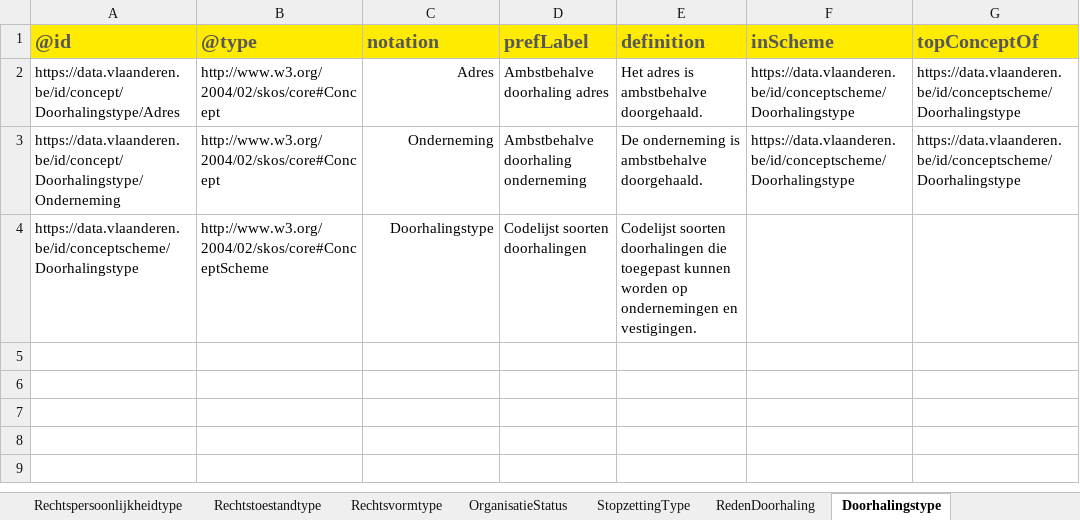
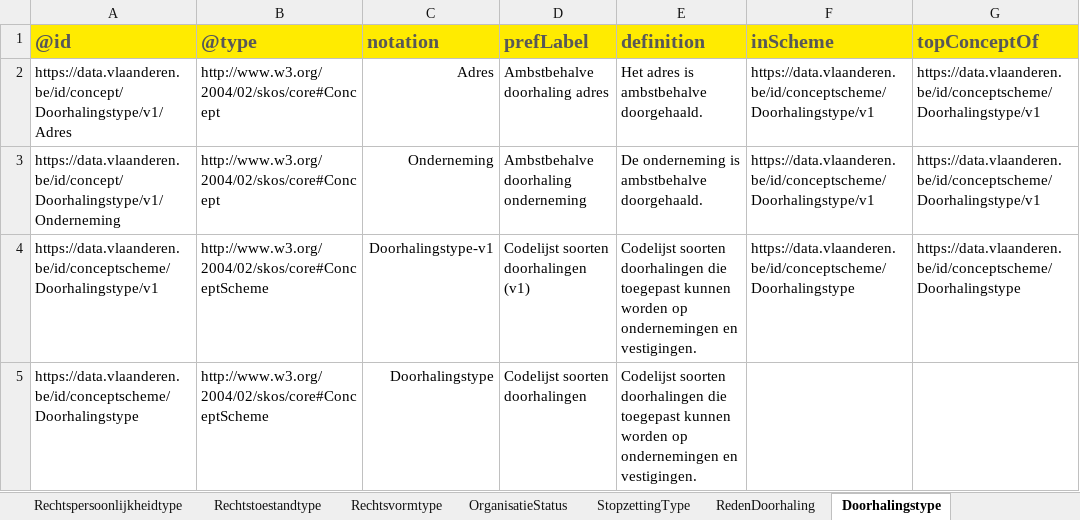
Before and after one commit to Informatievlaanderen/OSLOthema-organisatie, an Excel workbook: resources/OSLO-Organisatie-VKBO-IMPL/20260521-codelijsten-KBO.xlsm, sheet Doorhalingstype, drawn as a sheet; values as stored, in another font and other column widths than the file's, no borders; the diff names each change by its address in the sheet, - before the commit and + after, or states it on an @@ line.

Commit message:
OSLO-Organisatie-VKBO-IMPL: corrigeer codelijsten

```diff
--- a/resources/OSLO-Organisatie-VKBO-IMPL/20260521-codelijsten-KBO.xlsm (sheet Doorhalingstype)
+++ b/resources/OSLO-Organisatie-VKBO-IMPL/20260521-codelijsten-KBO.xlsm (sheet Doorhalingstype)
-A2: https://data.vlaanderen.be/id/concept/Doorhalingstype/Adres
+A2: https://data.vlaanderen.be/id/concept/Doorhalingstype/v1/Adres
-F2:F3: https://data.vlaanderen.be/id/conceptscheme/Doorhalingstype
+F2:F3: https://data.vlaanderen.be/id/conceptscheme/Doorhalingstype/v1
-G2:G3: https://data.vlaanderen.be/id/conceptscheme/Doorhalingstype
+G2:G3: https://data.vlaanderen.be/id/conceptscheme/Doorhalingstype/v1
-A3: https://data.vlaanderen.be/id/concept/Doorhalingstype/Onderneming
+A3: https://data.vlaanderen.be/id/concept/Doorhalingstype/v1/Onderneming
+row 4: https://data.vlaanderen.be/id/conceptscheme/Doorhalingstype/v1 | http://www.w3.org/2004/02/skos/core#ConceptScheme | Doorhalingstype-v1 | Codelijst soorten doorhalingen (v1) | Codelijst soorten doorhalingen die toegepast kunnen worden op ondernemingen en vestigingen. | https://data.vlaanderen.be/id/conceptscheme/Doorhalingstype | https://data.vlaanderen.be/id/conceptscheme/Doorhalingstype
```
Also changed, not shown: sheet Rechtsvormtype, sheet StopzettingType, sheet Rechtstoestandtype, sheet RedenDoorhaling, sheet OrganisatieStatus, sheet Rechtspersoonlijkheidtype, other sheet tabs, 18 other files.
